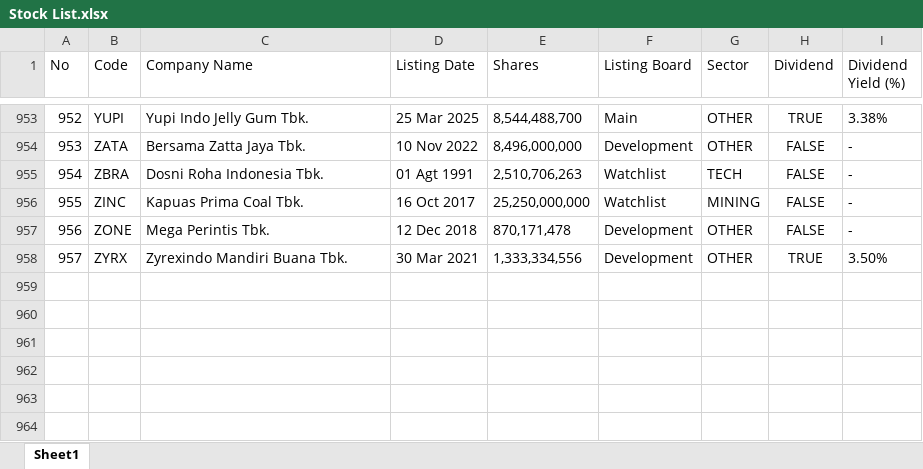
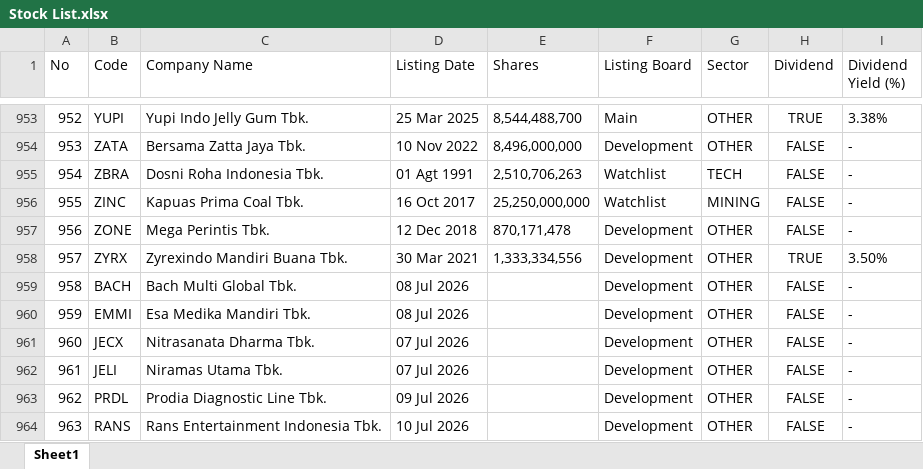
Before and after one commit to denizseptalian/CuanmologyKebun, an Excel workbook: app/config/Stock List.xlsx, sheet Sheet1, drawn as a sheet; only a part is shown, gaps mark what is left out; values as stored, in another font and other column widths than the file's, no borders; the diff names each change by its address in the sheet, - before the commit and + after, or states it on an @@ line.

Commit message:
Add newly listed IPO stocks (BACH, EMMI, JECX, JELI, PRDL, RANS)
Update Stock List.xlsx with 6 stocks that listed on IDX in July 2026
and regenerate saham_list.py, saham_profile.py, and saham_sector.py
so they appear in the Stock Analysis screener.

```diff
--- a/app/config/Stock List.xlsx (sheet Sheet1)
+++ b/app/config/Stock List.xlsx (sheet Sheet1)
+row 959: 958 | BACH | Bach Multi Global Tbk. | 08 Jul 2026 |  | Development | OTHER | FALSE | -
+row 960: 959 | EMMI | Esa Medika Mandiri Tbk. | 08 Jul 2026 |  | Development | OTHER | FALSE | -
+row 961: 960 | JECX | Nitrasanata Dharma Tbk. | 07 Jul 2026 |  | Development | OTHER | FALSE | -
+row 962: 961 | JELI | Niramas Utama Tbk. | 07 Jul 2026 |  | Development | OTHER | FALSE | -
+row 963: 962 | PRDL | Prodia Diagnostic Line Tbk. | 09 Jul 2026 |  | Development | OTHER | FALSE | -
+row 964: 963 | RANS | Rans Entertainment Indonesia Tbk. | 10 Jul 2026 |  | Development | OTHER | FALSE | -
```
Also changed, not shown: 3 other files.
